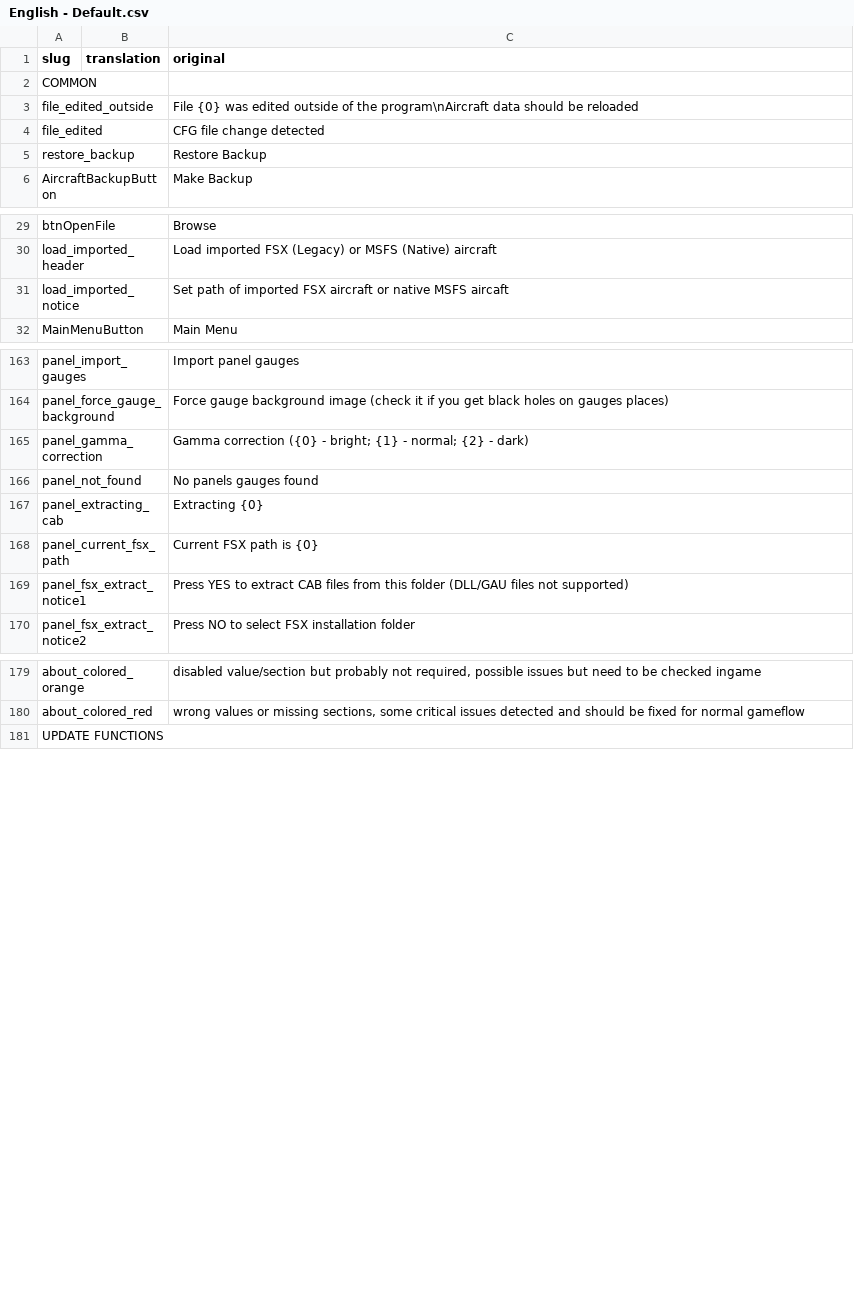
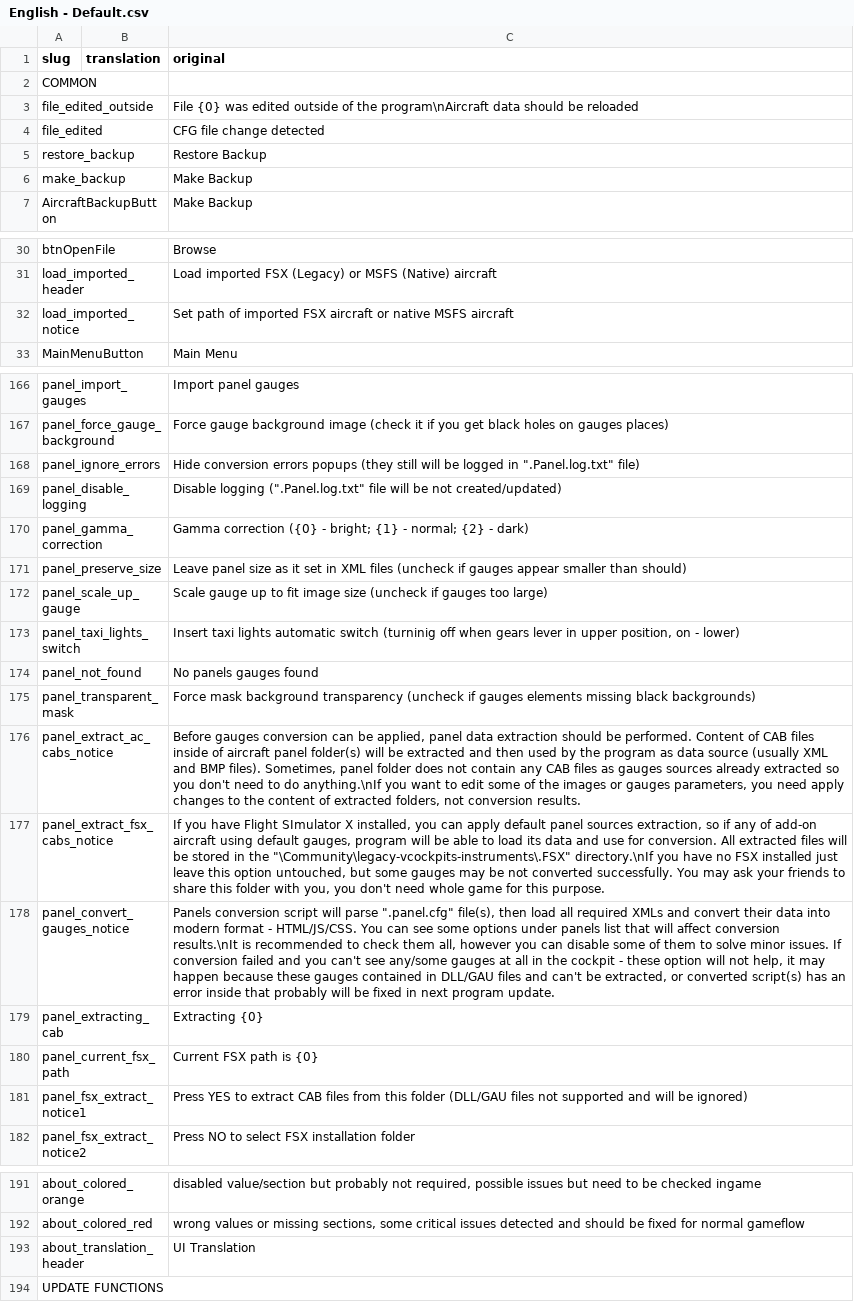
Before and after one commit to thealx-eech/msfsLegacyImporter, a CSV file: fs2020LegacyImporter/bin/Debug/lngFls/English - Default.csv, drawn as a sheet; only a part is shown, gaps mark what is left out; addresses are those after the commit; the diff covers the shown part only; the diff names each change by its address in the sheet, - before the commit and + after, or states it on an @@ line.

Commit message:
0.2.0.0 * UI translation improved * descriptions added to each feature * additional options for panels conversion process * French (jackburton) and Russian translation files included * gauges conversion improved, some digital instruments started to work * fatal error because of large amount of files in "legacy-vcockpits-instruments" fixed

```diff
--- a/fs2020LegacyImporter/bin/Debug/lngFls/English - Default.csv
+++ b/fs2020LegacyImporter/bin/Debug/lngFls/English - Default.csv
+row 6: make_backup |  | Make Backup
-C32 (original): …native MSFS aircaft
+C32 (original): …native MSFS aircraft
+row 168: panel_ignore_errors |  | Hide conversion errors popups (they still will be logged in ".Panel.log.txt" file)
+row 169: panel_disable_logging |  | Disable logging (".Panel.log.txt" file will be not created/updated)
+row 171: panel_preserve_size |  | Leave panel size as it set in XML files (uncheck if gauges appear smaller than should)
+row 172: panel_scale_up_gauge |  | Scale gauge up to fit image size (uncheck if gauges too large)
+row 173: panel_taxi_lights_switch |  | Insert taxi lights automatic switch (turninig off when gears lever in upper position, on - lower)
+row 175: panel_transparent_mask |  | Force mask background transparency (uncheck if gauges elements missing black backgrounds)
+row 176: panel_extract_ac_cabs_notice |  | Before gauges conversion can be applied, panel data extraction should be performed. Content of CAB files inside of aircraft panel folder(s) will be extracted and then used by the program as data source (usually XML and BMP files). Sometimes, panel folder does not contain any CAB files as gauges sources already extracted so you don't need to do anything.\nIf you want to edit some of the images or gauges parameters, you need apply changes to the content of extracted folders, not conversion results.
+row 177: panel_extract_fsx_cabs_notice |  | If you have Flight SImulator X installed, you can apply default panel sources extraction, so if any of add-on aircraft using default gauges, program will be able to load its data and use for conversion. All extracted files will be stored in the "\Community\legacy-vcockpits-instruments\.FSX" directory.\nIf you have no FSX installed just leave this option untouched, but some gauges may be not converted successfully. You may ask your friends to share this folder with you, you don't need whole game for this purpose.
+row 178: panel_convert_gauges_notice |  | Panels conversion script will parse ".panel.cfg" file(s), then load all required XMLs and convert their data into modern format - HTML/JS/CSS. You can see some options under panels list that will affect conversion results.\nIt is recommended to check them all, however you can disable some of them to solve minor issues. If conversion failed and you can't see any/some gauges at all in the cockpit - these option will not help, it may happen because these gauges contained in DLL/GAU files and can't be extracted, or converted script(s) has an error inside that probably will be fixed in next program update.
-C181 (original): …files not supported)
+C181 (original): …files not supported and will be ignored)
+row 193: about_translation_header |  | UI Translation
```
Also changed, not shown: 2 added rows and 5 edited cells elsewhere in this file, 11 other files.
